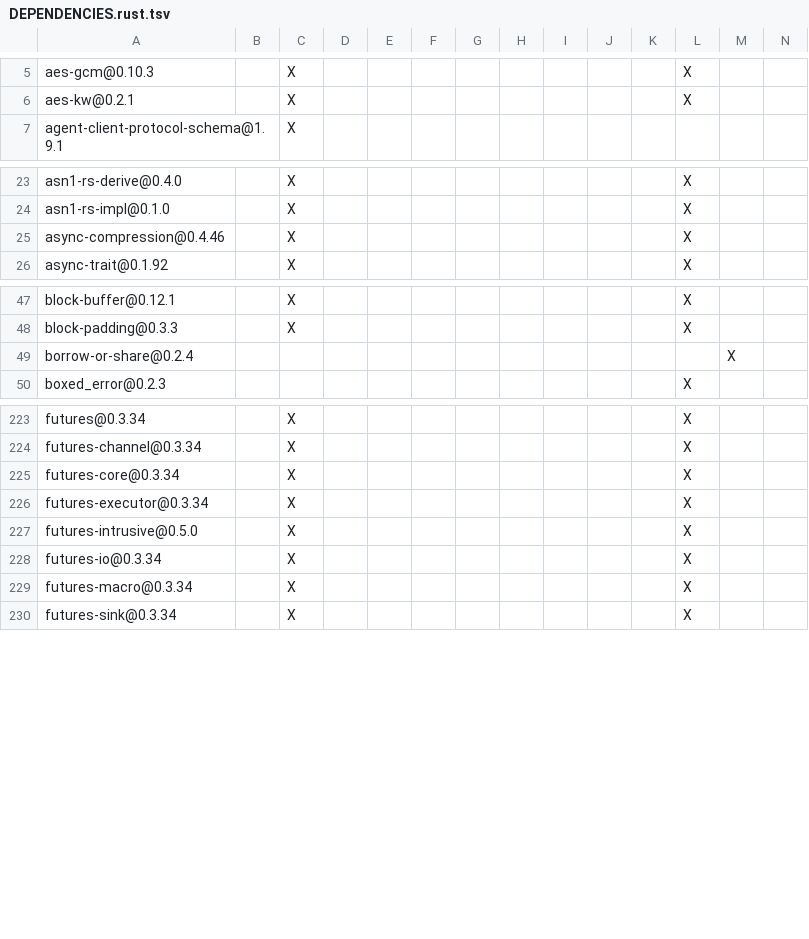
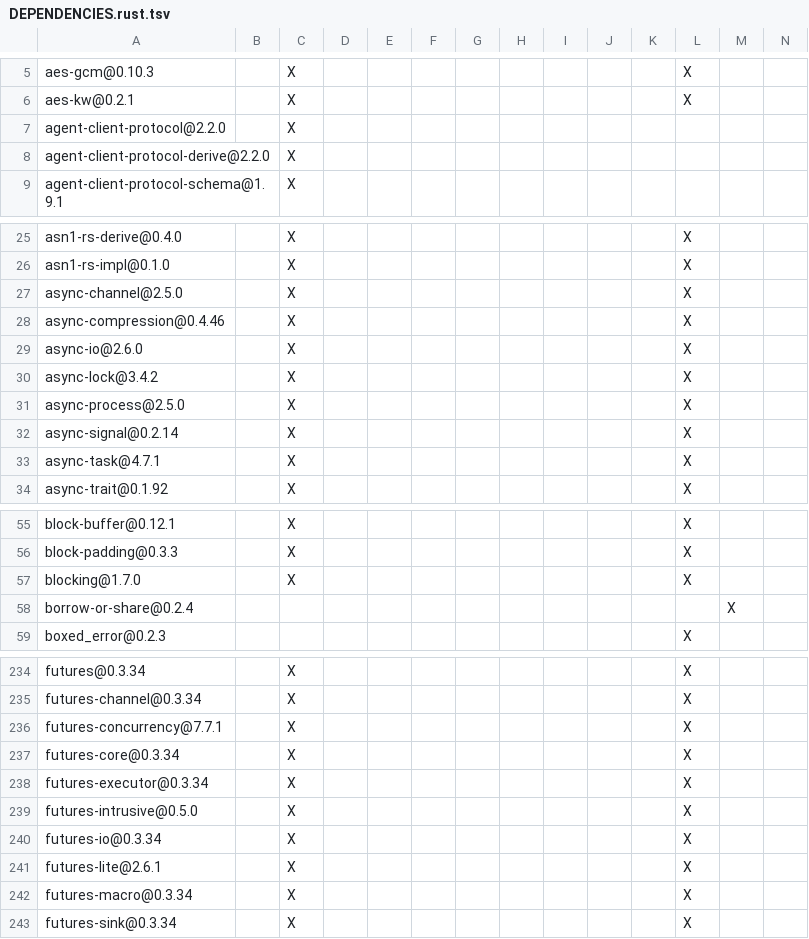
Before and after one commit to apache/maka, a TSV file: crates/cli/DEPENDENCIES.rust.tsv, drawn as a sheet; only a part is shown, gaps mark what is left out; rows hold the shown columns only; the diff covers the shown part only; the diff names each change by its address in the sheet, - before the commit and + after, or states it on an @@ line.

```diff
--- a/crates/cli/DEPENDENCIES.rust.tsv
+++ b/crates/cli/DEPENDENCIES.rust.tsv
+row 7: agent-client-protocol@2.2.0 |  | X
+row 8: agent-client-protocol-derive@2.2.0 |  | X
+row 27: async-channel@2.5.0 |  | X |  |  |  |  |  |  |  |  | X
+row 29: async-io@2.6.0 |  | X |  |  |  |  |  |  |  |  | X
+row 30: async-lock@3.4.2 |  | X |  |  |  |  |  |  |  |  | X
+row 31: async-process@2.5.0 |  | X |  |  |  |  |  |  |  |  | X
+row 32: async-signal@0.2.14 |  | X |  |  |  |  |  |  |  |  | X
+row 33: async-task@4.7.1 |  | X |  |  |  |  |  |  |  |  | X
+row 57: blocking@1.7.0 |  | X |  |  |  |  |  |  |  |  | X
+row 236: futures-concurrency@7.7.1 |  | X |  |  |  |  |  |  |  |  | X
+row 241: futures-lite@2.6.1 |  | X |  |  |  |  |  |  |  |  | X
```
Also changed, not shown: 4 added rows elsewhere in this file, 58 other files.
